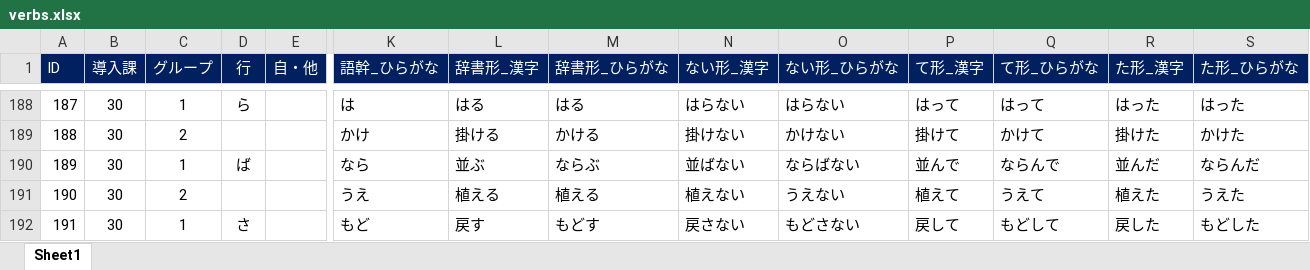
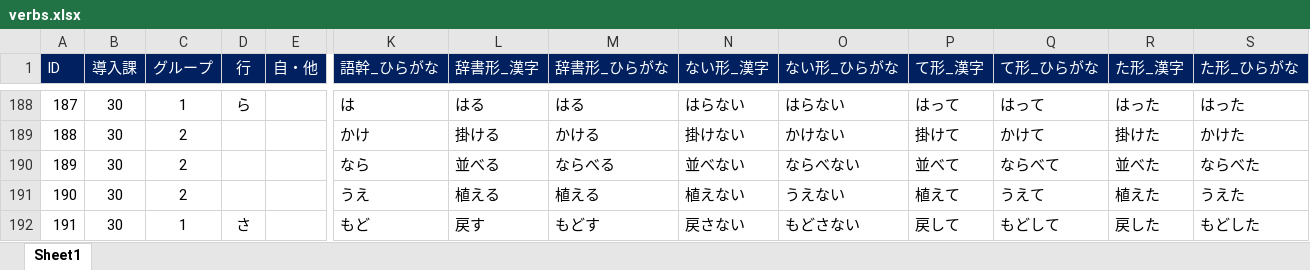
Before and after one commit to ioixi/japanese-verb-drill, an Excel workbook: verbs.xlsx, sheet Sheet1, drawn as a sheet; only a part is shown, gaps mark what is left out; values as stored, in another font and other column widths than the file's, no borders; the diff names each change by its address in the sheet, - before the commit and + after, or states it on an @@ line.

Commit message:
Add files via upload

```diff
--- a/verbs.xlsx (sheet Sheet1)
+++ b/verbs.xlsx (sheet Sheet1)
-C190 (グループ): 1
+C190 (グループ): 2
-D190 (行): ば
+D190 (行): (empty)
-L190 (辞書形_漢字): 並ぶ
+L190 (辞書形_漢字): 並べる
-M190 (辞書形_ひらがな): ならぶ
+M190 (辞書形_ひらがな): ならべる
-N190 (ない形_漢字): 並ばない
+N190 (ない形_漢字): 並べない
-O190 (ない形_ひらがな): ならばない
+O190 (ない形_ひらがな): ならべない
-P190 (て形_漢字): 並んで
+P190 (て形_漢字): 並べて
-Q190 (て形_ひらがな): ならんで
+Q190 (て形_ひらがな): ならべて
-R190 (た形_漢字): 並んだ
+R190 (た形_漢字): 並べた
-S190 (た形_ひらがな): ならんだ
+S190 (た形_ひらがな): ならべた
```
